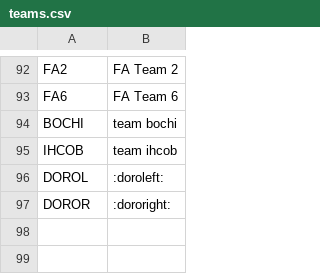
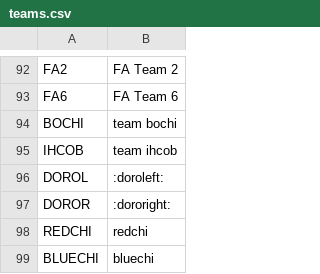
Before and after one commit to not-kaito/fullforcescramble_overlay, a CSV file: data/teams.csv, drawn as a sheet; only a part is shown, gaps mark what is left out.

```diff
--- a/data/teams.csv
+++ b/data/teams.csv
@@ -97 +97,3 @@ DOROL,:doroleft:
 DOROR,:dororight:
+REDCHI,redchi
+BLUECHI,bluechi
```
Also changed, not shown: data/players_teams.csv, 2 other files.
